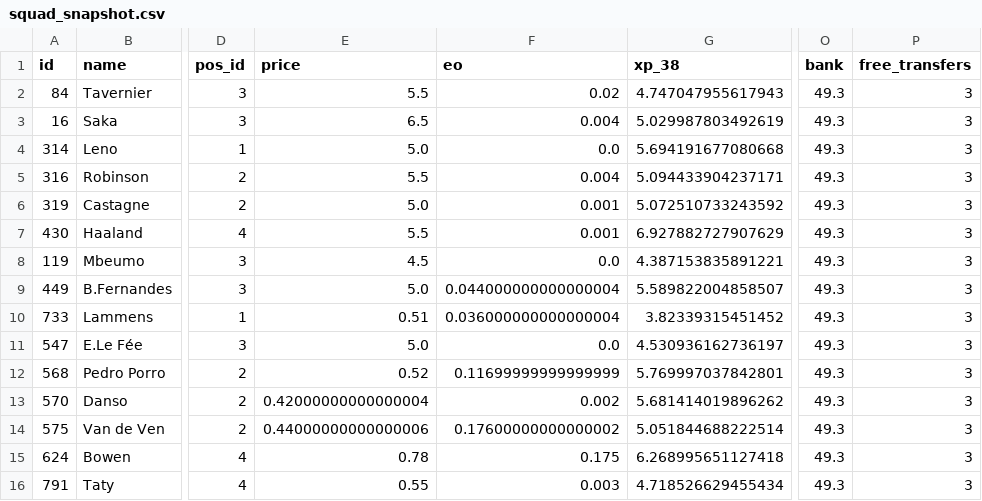
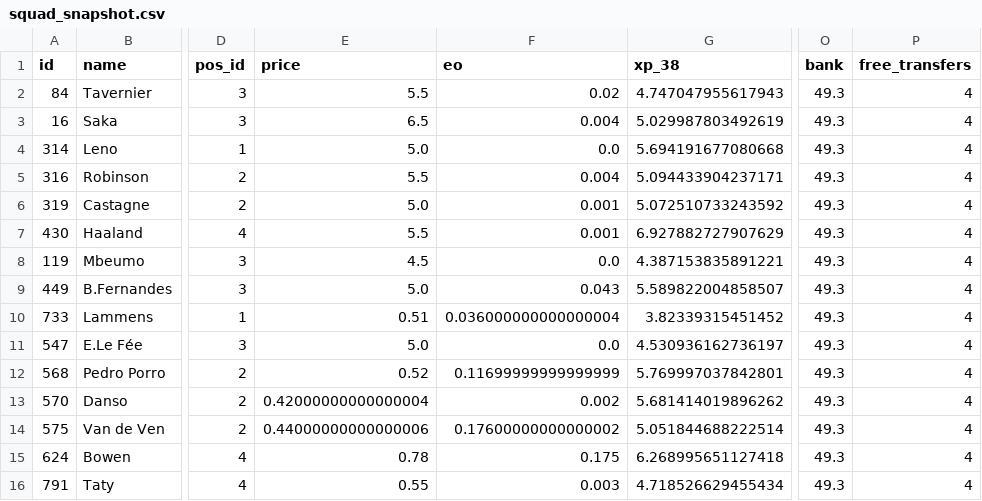
Before and after one commit to quocanhdayyy/footballmanager, a CSV file: data/processed/squad_snapshot.csv, drawn as a sheet; only a part is shown, gaps mark what is left out; the diff names each change by its address in the sheet, - before the commit and + after, or states it on an @@ line.

```diff
--- a/data/processed/squad_snapshot.csv
+++ b/data/processed/squad_snapshot.csv
-P2:P16 (free_transfers): 3
+P2:P16 (free_transfers): 4
-F9 (eo): 0.044000000000000004
+F9 (eo): 0.043
```
Also changed, not shown: data/players.csv.
